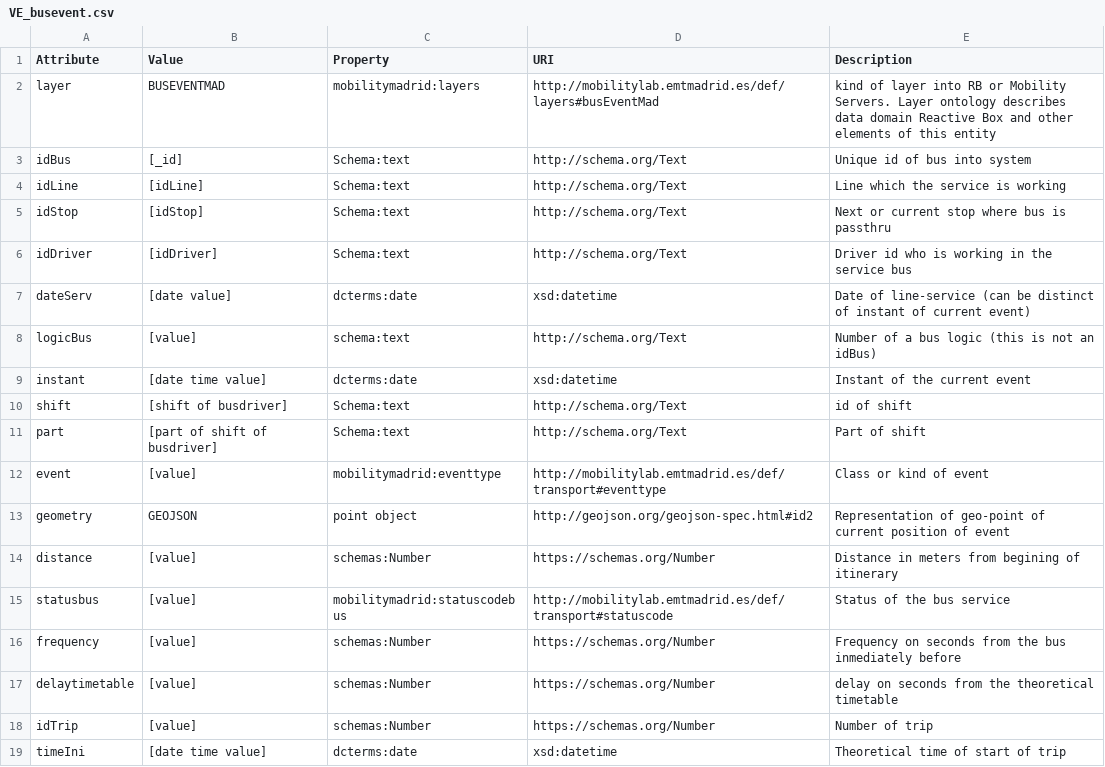
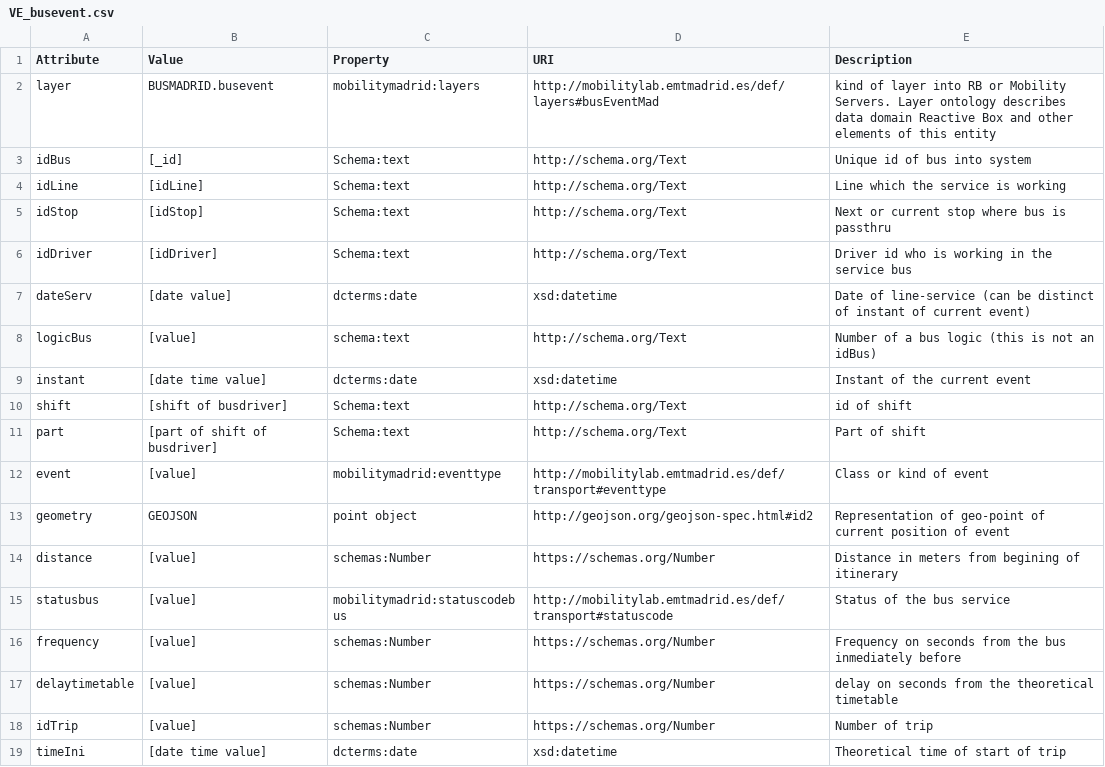
Before and after one commit to madridopenlabmobility/MOBILITY-MADRID-virtual-entities, a CSV file: VE_busevent.csv, drawn as a sheet.

```diff
--- a/VE_busevent.csv
+++ b/VE_busevent.csv
@@ -1,3 +1,3 @@
 Attribute,Value,Property,URI,Description,
-layer,BUSEVENTMAD,mobilitymadrid:layers,http://mobilitylab.emtmadrid.es/def/layers#busEventMad,kind of layer into RB or Mobility Servers. Layer ontology describes data domain Reactive Box and other elements of this entity,
+layer,BUSMADRID.busevent,mobilitymadrid:layers,http://mobilitylab.emtmadrid.es/def/layers#busEventMad,kind of layer into RB or Mobility Servers. Layer ontology describes data domain Reactive Box and other elements of this entity,
 idBus,[_id],Schema:text,http://schema.org/Text,Unique id of bus into system,
```
Also changed, not shown: 1 other file.
